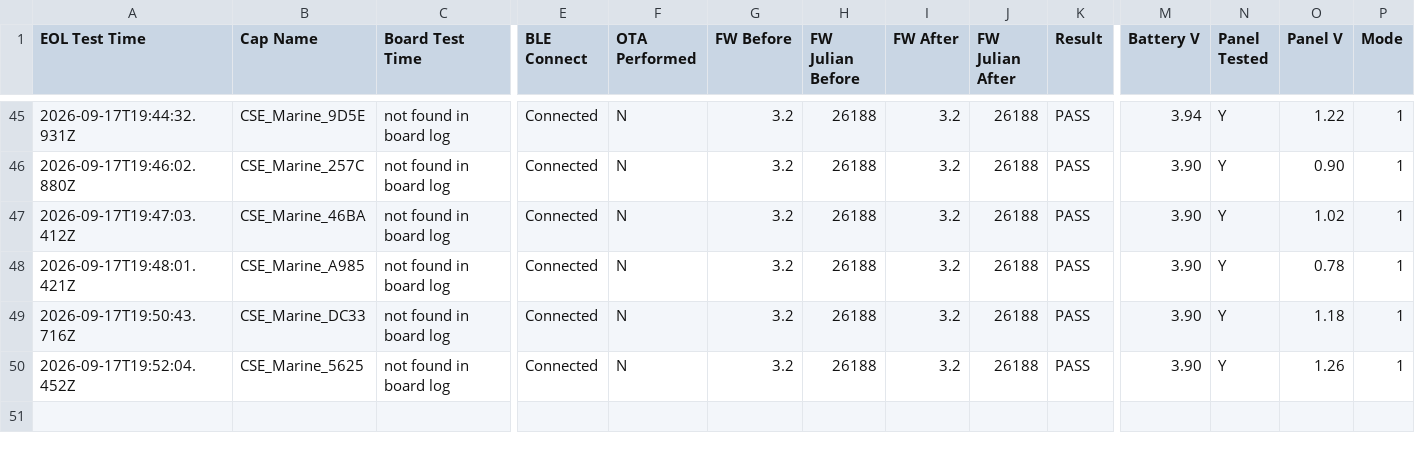
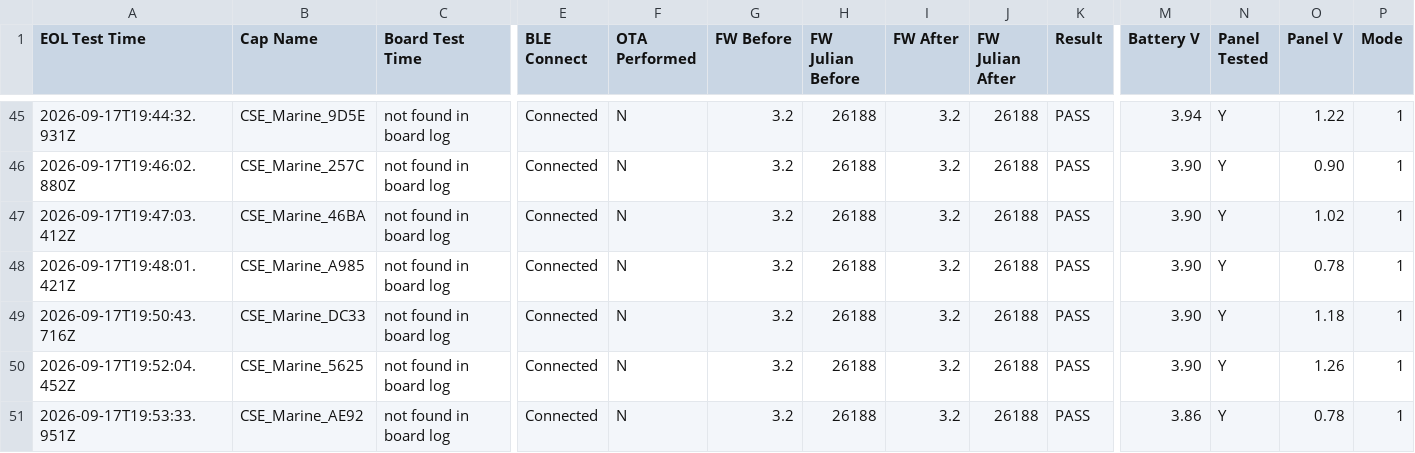
Before and after one commit to gmiedema-cse/cse-log-receiver-, a CSV file: EOL-testing/eol_test_log.csv, drawn as a sheet; only a part is shown, gaps mark what is left out; rows hold the shown columns only; the diff names each change by its address in the sheet, - before the commit and + after, or states it on an @@ line.

Commit message:
Update EOL test log (50 results)

```diff
--- a/EOL-testing/eol_test_log.csv
+++ b/EOL-testing/eol_test_log.csv
+row 51: 2026-09-17T19:53:33.951Z | CSE_Marine_AE92 | not found in board log | Connected | N | 3.2 | 26188 | 3.2 | 26188 | PASS | 3.86 | Y | 0.78 | 1
```
